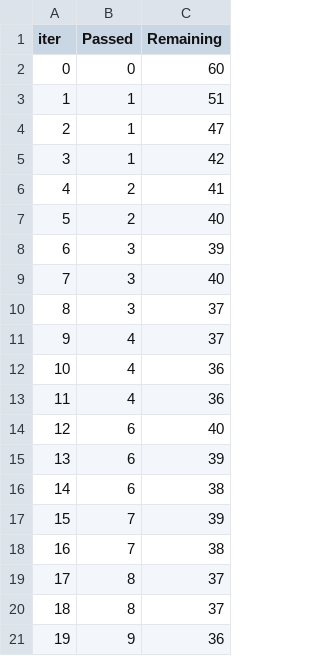
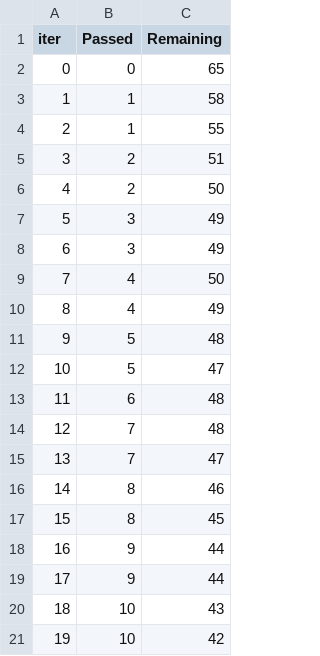
Before and after one commit to rvraghvender/Student_Performance_end_to_end_data_science_project, a TSV file: catboost_info/time_left.tsv, drawn as a sheet; only a part is shown; the diff covers the shown part only.

```diff
--- a/catboost_info/time_left.tsv
+++ b/catboost_info/time_left.tsv
@@ -1,21 +1,21 @@
 iter	Passed	Remaining
-0	0	60
-1	1	51
-2	1	47
-3	1	42
-4	2	41
-5	2	40
-6	3	39
-7	3	40
-8	3	37
-9	4	37
-10	4	36
-11	4	36
-12	6	40
-13	6	39
-14	6	38
-15	7	39
-16	7	38
-17	8	37
-18	8	37
-19	9	36
+0	0	65
+1	1	58
+2	1	55
+3	2	51
+4	2	50
+5	3	49
+6	3	49
+7	4	50
+8	4	49
+9	5	48
+10	5	47
+11	6	48
+12	7	48
+13	7	47
+14	8	46
+15	8	45
+16	9	44
+17	9	44
+18	10	43
+19	10	42
```
Also changed, not shown: 141 edited cells elsewhere in this file, 23 other files.
